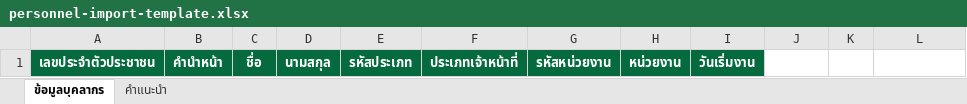
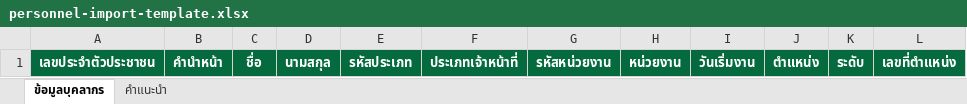
Before and after one commit to nooknexus/new-hr-promote, an Excel workbook: resources/templates/personnel-import-template.xlsx, sheet ข้อมูลบุคลากร, drawn as a sheet; values as stored, in another font and other column widths than the file's, no borders; the diff names each change by its address in the sheet, - before the commit and + after, or states it on an @@ line.

```diff
--- a/resources/templates/personnel-import-template.xlsx (sheet ข้อมูลบุคลากร)
+++ b/resources/templates/personnel-import-template.xlsx (sheet ข้อมูลบุคลากร)
-J1: (empty)
+J1: ตำแหน่ง
-J1:L1 fill: none
+J1:L1 fill: #056B3E
-K1: (empty)
+K1: ระดับ
-L1: (empty)
+L1: เลขที่ตำแหน่ง
```
Also changed, not shown: sheet คำแนะนำ, 8 other files.
